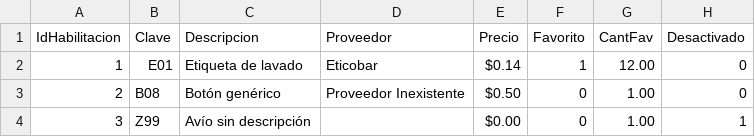
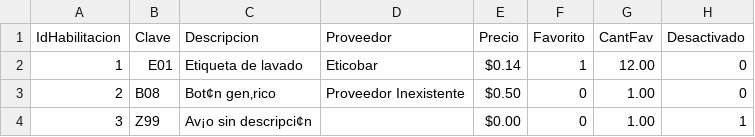
Before and after one commit to DanFrModa/Respaldo-Control-CLAUDE, a CSV file: backend/migracion/__fixtures__/tablas/Habilitacion.csv, drawn as a sheet.

```diff
--- a/backend/migracion/__fixtures__/tablas/Habilitacion.csv
+++ b/backend/migracion/__fixtures__/tablas/Habilitacion.csv
@@ -2,3 +2,3 @@ IdHabilitacion,Clave,Descripcion,Proveedor,Precio,Favorito,CantFav,Desactivado
 1,E01,Etiqueta de lavado,Eticobar,$0.14,1,12.00,0
-2,B08,Botón genérico,Proveedor Inexistente,$0.50,0,1.00,0
-3,Z99,Avío sin descripción,,$0.00,0,1.00,1
+2,B08,Bot¢n gen‚rico,Proveedor Inexistente,$0.50,0,1.00,0
+3,Z99,Av¡o sin descripci¢n,,$0.00,0,1.00,1
```
Also changed, not shown: backend/migracion/__fixtures__/tablas/Maquileros.csv, backend/migracion/__fixtures__/tablas/Proveedores.csv, 36 other files.
